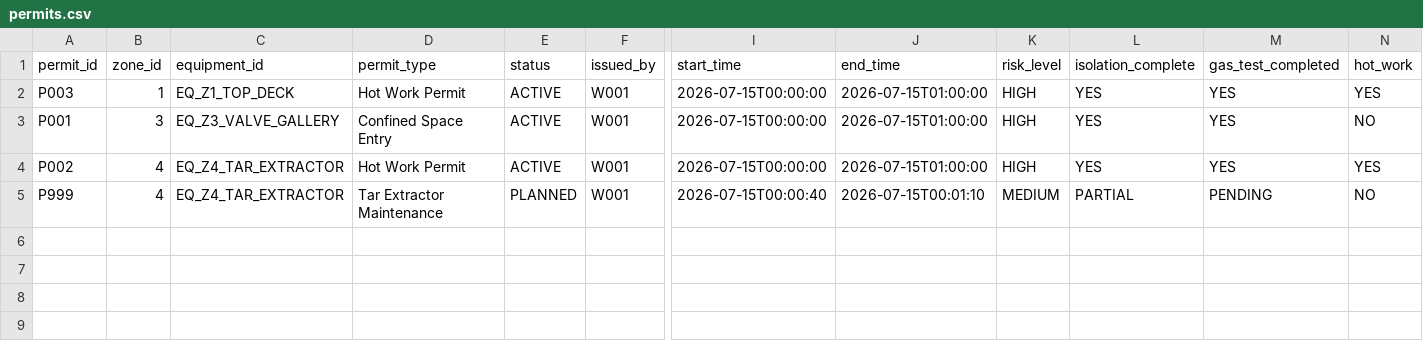
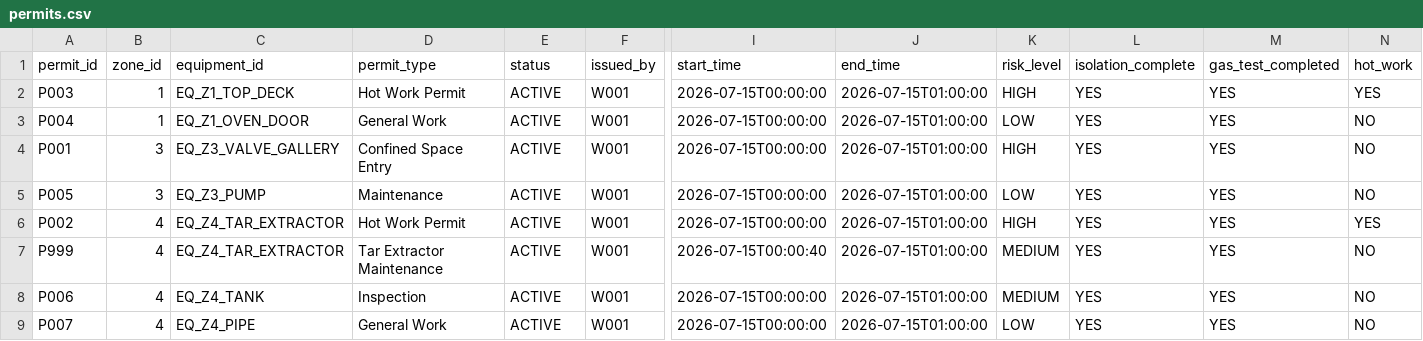
Before and after one commit to Mahatva777/IndusIntel-AI, a CSV file: data/permits.csv, drawn as a sheet; only a part is shown, gaps mark what is left out; addresses are those after the commit; rows hold the shown columns only; the diff names each change by its address in the sheet, - before the commit and + after, or states it on an @@ line.

Commit message:
Digital Permit Agent bug fix

```diff
--- a/data/permits.csv
+++ b/data/permits.csv
+row 3: P004 | 1 | EQ_Z1_OVEN_DOOR | General Work | ACTIVE | W001 | 2026-07-15T00:00:00 | 2026-07-15T01:00:00 | LOW | YES | YES | NO
+row 5: P005 | 3 | EQ_Z3_PUMP | Maintenance | ACTIVE | W001 | 2026-07-15T00:00:00 | 2026-07-15T01:00:00 | LOW | YES | YES | NO
-E7 (status): PLANNED
+E7 (status): ACTIVE
-J7 (end_time): 2026-07-15T00:01:10
+J7 (end_time): 2026-07-15T01:00:00
-L7 (isolation_complete): PARTIAL
+L7 (isolation_complete): YES
-M7 (gas_test_completed): PENDING
+M7 (gas_test_completed): YES
+row 8: P006 | 4 | EQ_Z4_TANK | Inspection | ACTIVE | W001 | 2026-07-15T00:00:00 | 2026-07-15T01:00:00 | MEDIUM | YES | YES | NO
+row 9: P007 | 4 | EQ_Z4_PIPE | General Work | ACTIVE | W001 | 2026-07-15T00:00:00 | 2026-07-15T01:00:00 | LOW | YES | YES | NO
```
Also changed, not shown: 15 other files.
